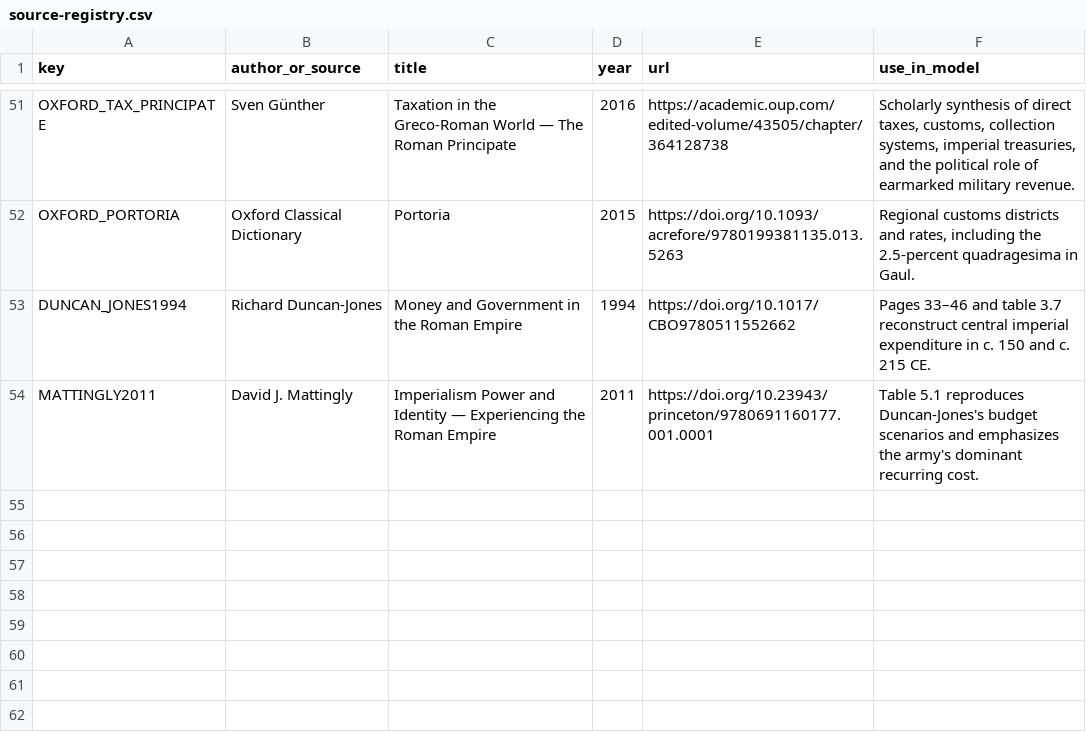
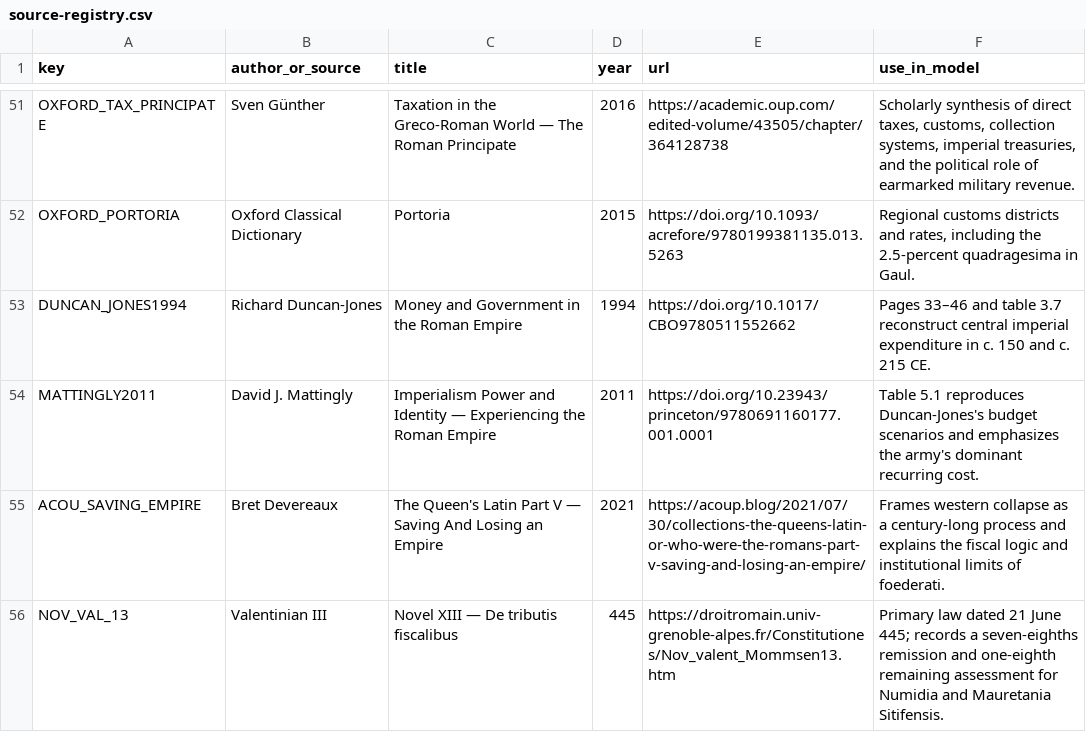
Before and after one commit to Rhys-Lindmark/visualizing-reality, a CSV file: public/data/source-registry.csv, drawn as a sheet; only a part is shown, gaps mark what is left out.

Commit message:
Build western Roman collapse insight

```diff
--- a/public/data/source-registry.csv
+++ b/public/data/source-registry.csv
@@ -54 +54,3 @@ DUNCAN_JONES1994,Richard Duncan-Jones,Money and Government in the Roman Empire,1
 MATTINGLY2011,David J. Mattingly,Imperialism Power and Identity — Experiencing the Roman Empire,2011,https://doi.org/10.23943/princeton/9780691160177.001.0001,"Table 5.1 reproduces Duncan-Jones's budget scenarios and emphasizes the army's dominant recurring cost."
+ACOU_SAVING_EMPIRE,Bret Devereaux,The Queen's Latin Part V — Saving And Losing an Empire,2021,https://acoup.blog/2021/07/30/collections-the-queens-latin-or-who-were-the-romans-part-v-saving-and-losing-an-empire/,"Frames western collapse as a century-long process and explains the fiscal logic and institutional limits of foederati."
+NOV_VAL_13,Valentinian III,Novel XIII — De tributis fiscalibus,445,https://droitromain.univ-grenoble-alpes.fr/Constitutiones/Nov_valent_Mommsen13.htm,"Primary law dated 21 June 445; records a seven-eighths remission and one-eighth remaining assessment for Numidia and Mauretania Sitifensis."
```
Also changed, not shown: 15 other files.
